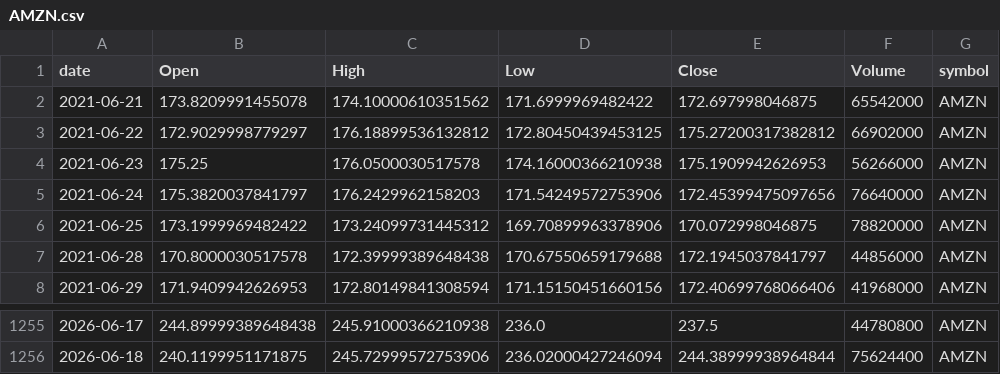
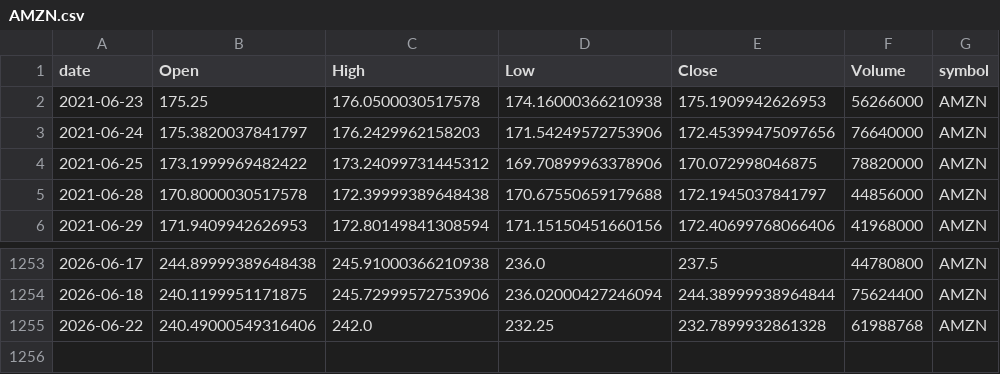
Before and after one commit to jauresfranck/pipeline_donnes-collectes_nettoye, a CSV file: data/AMZN.csv, drawn as a sheet; only a part is shown, gaps mark what is left out.

```diff
--- a/data/AMZN.csv
+++ b/data/AMZN.csv
@@ -1,4 +1,2 @@
 date,Open,High,Low,Close,Volume,symbol
-2021-06-21,173.8209991455078,174.10000610351562,171.6999969482422,172.697998046875,65542000,AMZN
-2021-06-22,172.9029998779297,176.18899536132812,172.80450439453125,175.27200317382812,66902000,AMZN
 2021-06-23,175.25,176.0500030517578,174.16000366210938,175.1909942626953,56266000,AMZN
@@ -1256 +1254,2 @@ date,Open,High,Low,Close,Volume,symbol
 2026-06-18,240.1199951171875,245.72999572753906,236.02000427246094,244.38999938964844,75624400,AMZN
+2026-06-22,240.49000549316406,242.0,232.25,232.7899932861328,61988768,AMZN
```
Also changed, not shown: data/AAPL.csv, data/PLTR.csv, 27 other files.
